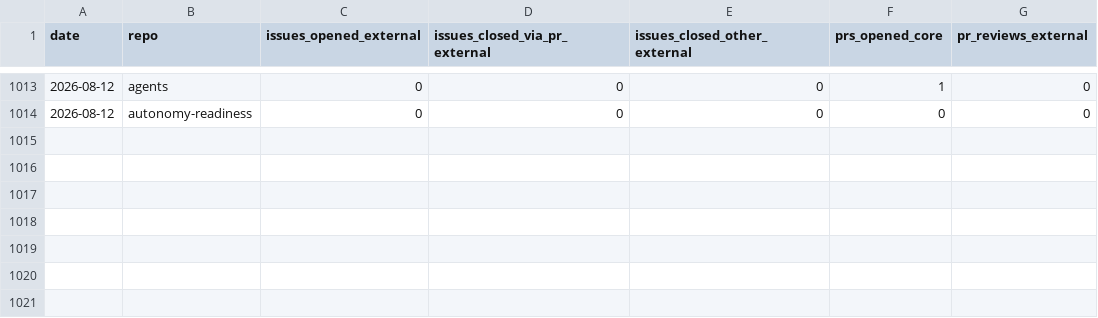
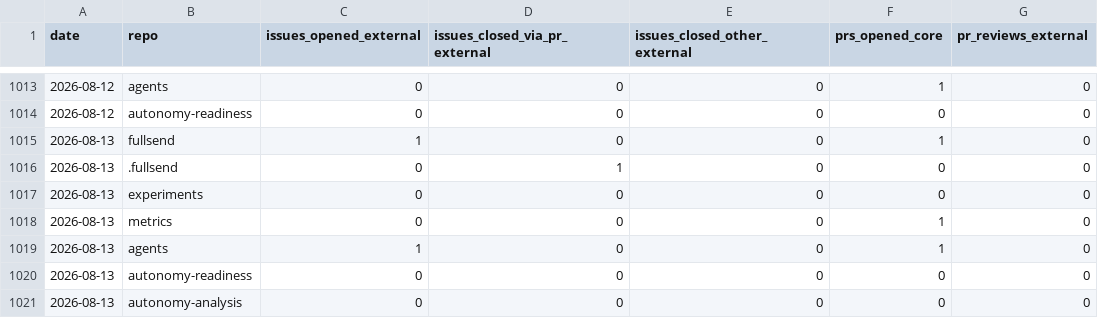
Before and after one commit to fullsend-ai/metrics, a CSV file: docs/community.csv, drawn as a sheet; only a part is shown, gaps mark what is left out; the diff names each change by its address in the sheet, - before the commit and + after, or states it on an @@ line.

```diff
--- a/docs/community.csv
+++ b/docs/community.csv
+row 1015: 2026-08-13 | fullsend | 1 | 0 | 0 | 1 | 0
+row 1016: 2026-08-13 | .fullsend | 0 | 1 | 0 | 0 | 0
+row 1017: 2026-08-13 | experiments | 0 | 0 | 0 | 0 | 0
+row 1018: 2026-08-13 | metrics | 0 | 0 | 0 | 1 | 0
+row 1019: 2026-08-13 | agents | 1 | 0 | 0 | 1 | 0
+row 1020: 2026-08-13 | autonomy-readiness | 0 | 0 | 0 | 0 | 0
+row 1021: 2026-08-13 | autonomy-analysis | 0 | 0 | 0 | 0 | 0
```
Also changed, not shown: docs/community-details.csv, docs/failures.csv, 5 other files.
